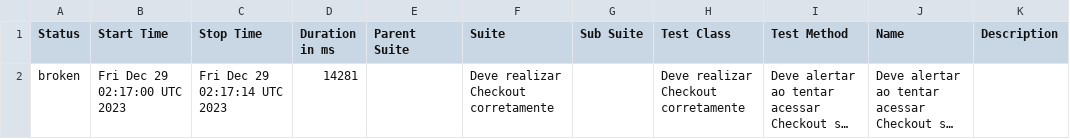
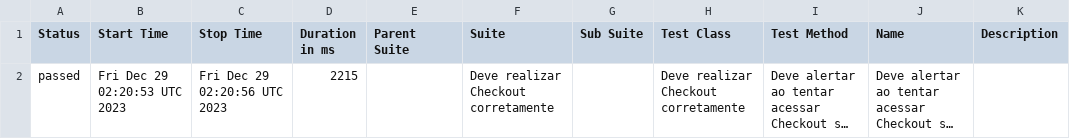
Before and after one commit to Lewiz-QA/atividade_29_ebac, a CSV file: data/suites.csv, drawn as a sheet; long unchanged cells end in …; the diff names each change by its address in the sheet, - before the commit and + after, or states it on an @@ line.

```diff
--- a/data/suites.csv
+++ b/data/suites.csv
-A2 (Status): broken
+A2 (Status): passed
-B2 (Start Time): Fri Dec 29 02:17:00 UTC 2023
+B2 (Start Time): Fri Dec 29 02:20:53 UTC 2023
-C2 (Stop Time): Fri Dec 29 02:17:14 UTC 2023
+C2 (Stop Time): Fri Dec 29 02:20:56 UTC 2023
-D2 (Duration in ms): 14281
+D2 (Duration in ms): 2215
```
Also changed, not shown: 26 other files.
